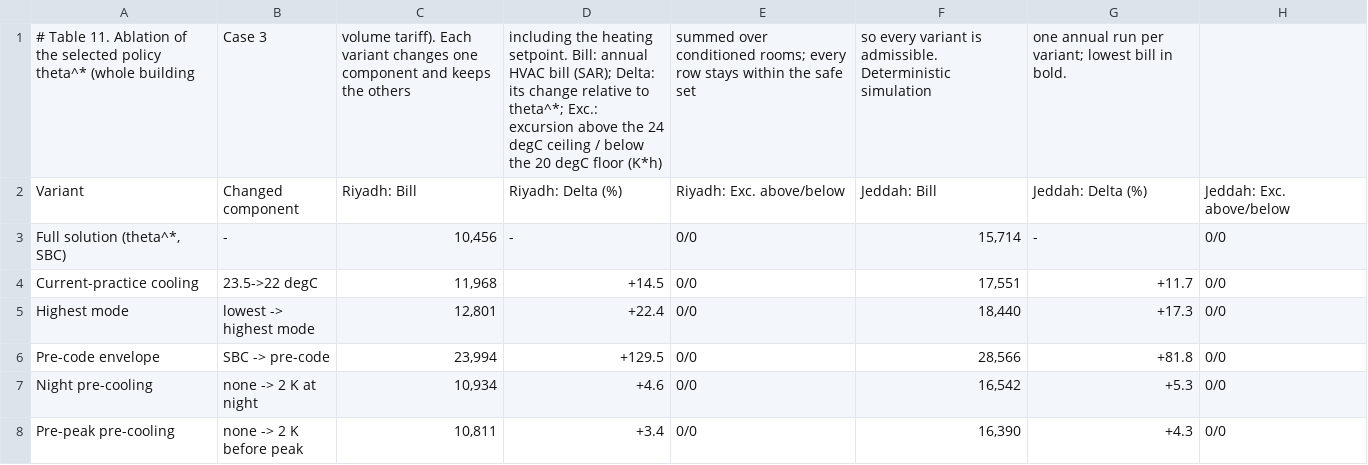
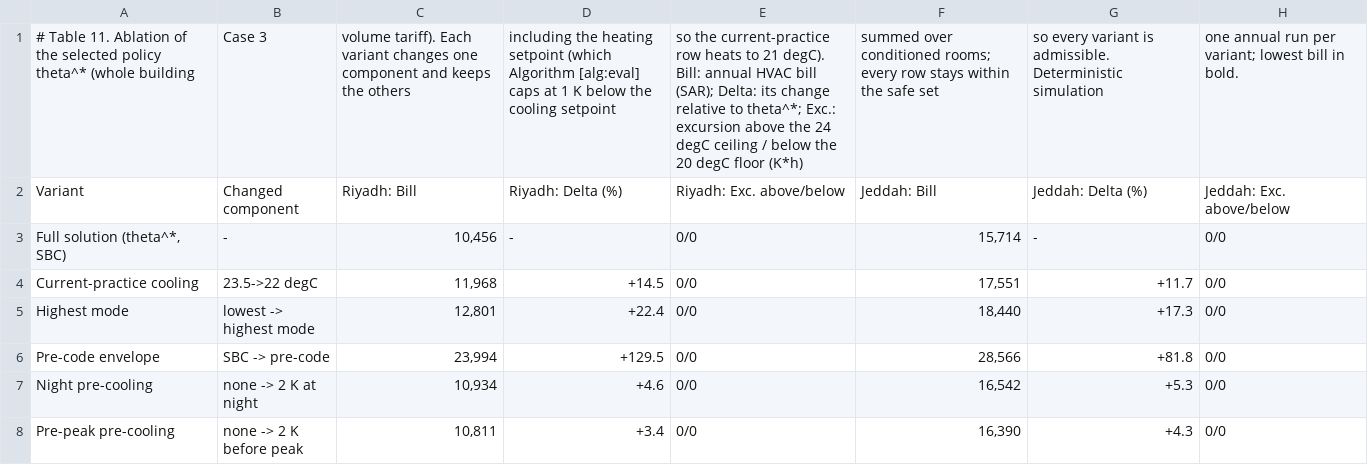
Before and after one commit to drhamzahfaraj/Comparing-HVAC-Energy-Saving-Measures-in-a-Saudi-Residential-Building-under-a-Volume-Tarif, a CSV file: results/csv/tables/table_11_ablation.csv, drawn as a sheet; the diff names each change by its address in the sheet, - before the commit and + after, or states it on an @@ line.

Commit message:
Round-7 review: Priority 1 fixes
- Heating setpoint fixed at the comfort target by constraint (C5); setpoint lever
  split into cooling and heating parts (new block setpoint_split)
- Theorem 1(ii) restated on the lower convex envelope of the mode power curve;
  former Theorems 2-3 relabelled as propositions with side conditions stated
- Admissibility tolerance sensitivity (new block admissibility_tolerance);
  sizing margin reframed as a controller property; envelope lever over all
  uncertainty samples (new block uq_envelope_all)
- Benchmark wording (periodic schedules, Season row, IPX citation, tolerances,
  bases); Fig. 1 labels; Jeddah humidity qualified; abstract and conclusion
  claims narrowed; consistency fixes from the round-7 panel

```diff
--- a/results/csv/tables/table_11_ablation.csv
+++ b/results/csv/tables/table_11_ablation.csv
-D1: …the heating setpoint. Bill: annual HVAC bill (SAR); Delta: its change relative to theta^*; Exc.: excursion above the 24 degC ceiling / below the 20 degC floor (K*h)
+D1: …the heating setpoint (which Algorithm [alg:eval] caps at 1 K below the cooling setpoint
-E1: summed over conditioned rooms; every row stays within the safe set
+E1: so the current-practice row heats to 21 degC). Bill: annual HVAC bill (SAR); Delta: its change relative to theta^*; Exc.: excursion above the 24 degC ceiling / below the 20 degC floor (K*h)
-F1: so every variant is admissible. Deterministic simulation
+F1: summed over conditioned rooms; every row stays within the safe set
-G1: one annual run per variant; lowest bill in bold.
+G1: so every variant is admissible. Deterministic simulation
-H1: (empty)
+H1: one annual run per variant; lowest bill in bold.
```
Also changed, not shown: results/csv/tables/table_10_lowerbound.csv, results/csv/tables/table_12_factorial.csv, 20 other files.
